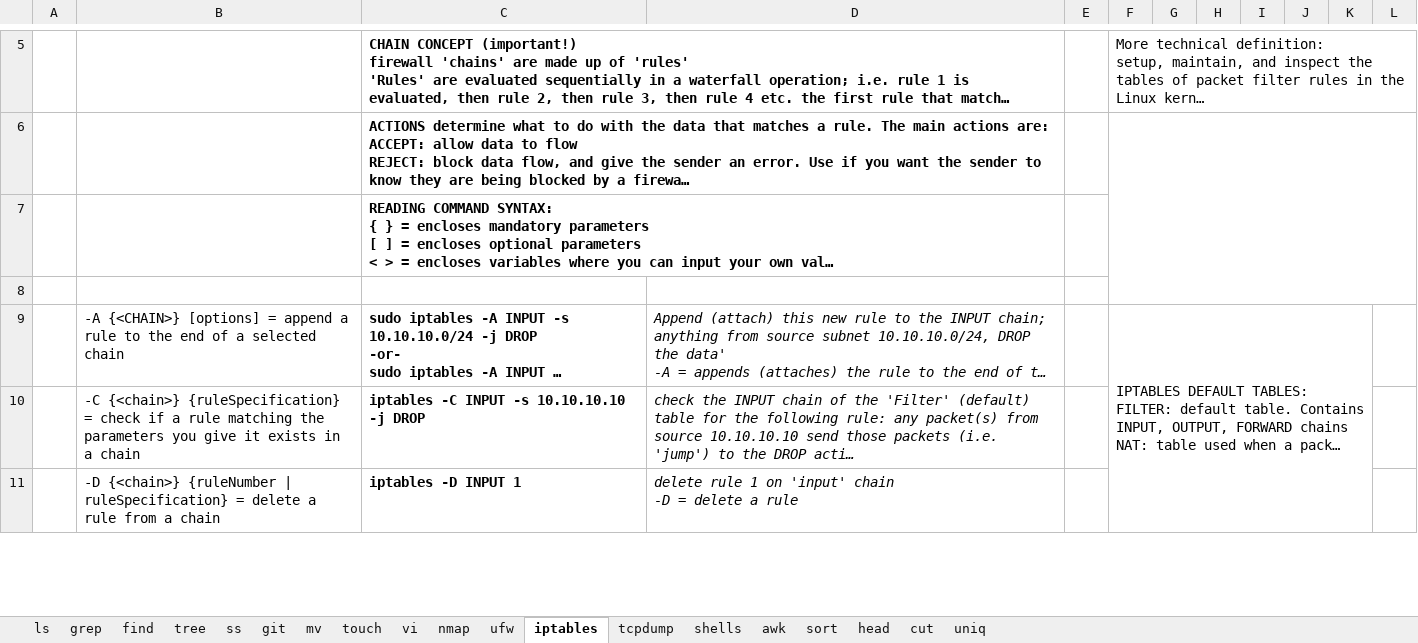
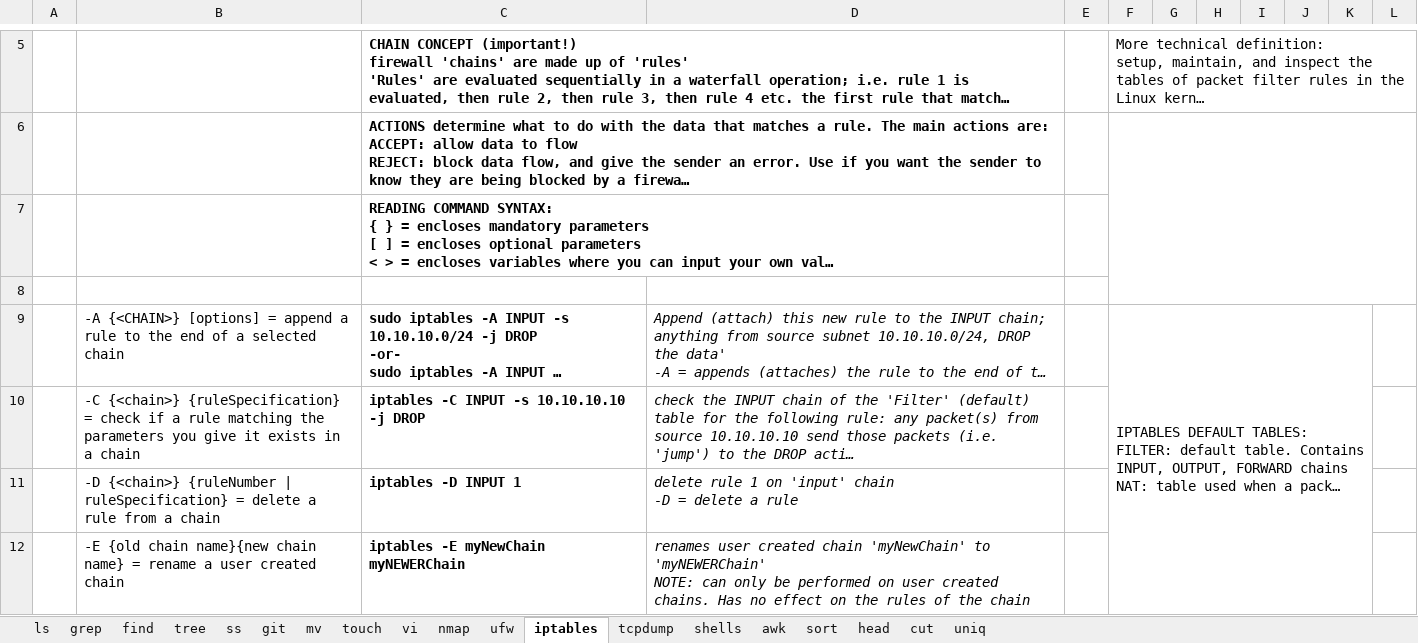
Before and after one commit to hoyle-timothy/Linux-cmds-cheat-sheet, an Excel workbook: Linux_cmd_master_sheet.xlsx, sheet iptables, drawn as a sheet; only a part is shown, gaps mark what is left out; long unchanged cells end in …; values as stored, in another font and other column widths than the file's, no borders; charts and pictures not drawn; removed rows and columns are numbered as before the commit, all else as after; ↵ is a line break in a cell; the diff covers the shown part only; the diff names each change by its address in the sheet, - before the commit and + after, or states it on an @@ line.

Commit message:
12.7.23 changes

```diff
--- a/Linux_cmd_master_sheet.xlsx (sheet iptables)
+++ b/Linux_cmd_master_sheet.xlsx (sheet iptables)
-F9:K12 merged
+F9:K12 merged
+row 12:  | -E {old chain name}{new chain name} = rename a user created chain | iptables -E myNewChain myNEWERChain | renames user created chain 'myNewChain' to 'myNEWERChain' ↵ NOTE: can only be performed on user created chains. Has no effect on the rules of the chain
```
Also changed, not shown: 3 added rows, 1 removed row, 2 edited cells, cell formats and merged cells elsewhere in this sheet, charts or pictures.
